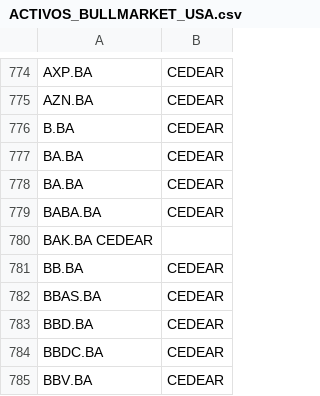
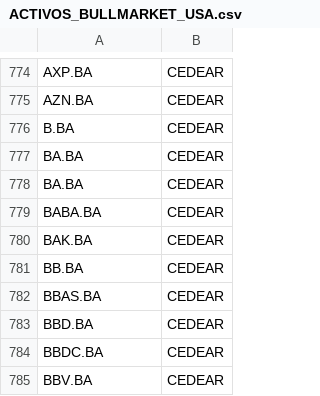
Before and after one commit to Eze-bot/Escaneo-acciones-USA, a CSV file: ACTIVOS_BULLMARKET_USA.csv, drawn as a sheet; only a part is shown, gaps mark what is left out; removed rows and columns are numbered as before the commit, all else as after; the diff names each change by its address in the sheet, - before the commit and + after, or states it on an @@ line.

Commit message:
Update ACTIVOS_BULLMARKET_USA.csv

```diff
--- a/ACTIVOS_BULLMARKET_USA.csv
+++ b/ACTIVOS_BULLMARKET_USA.csv
-row 780: BAK.BA CEDEAR
+row 780: BAK.BA | CEDEAR
```
